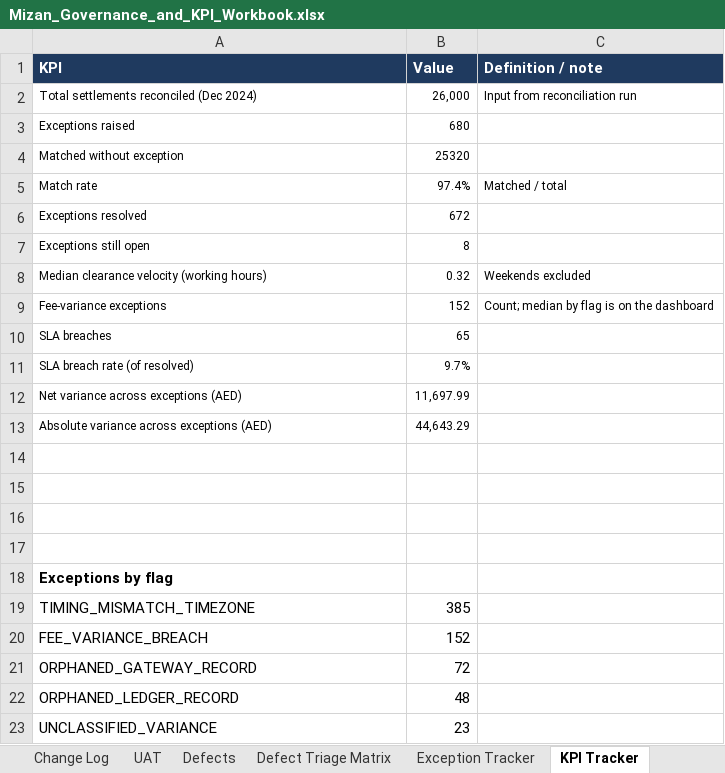
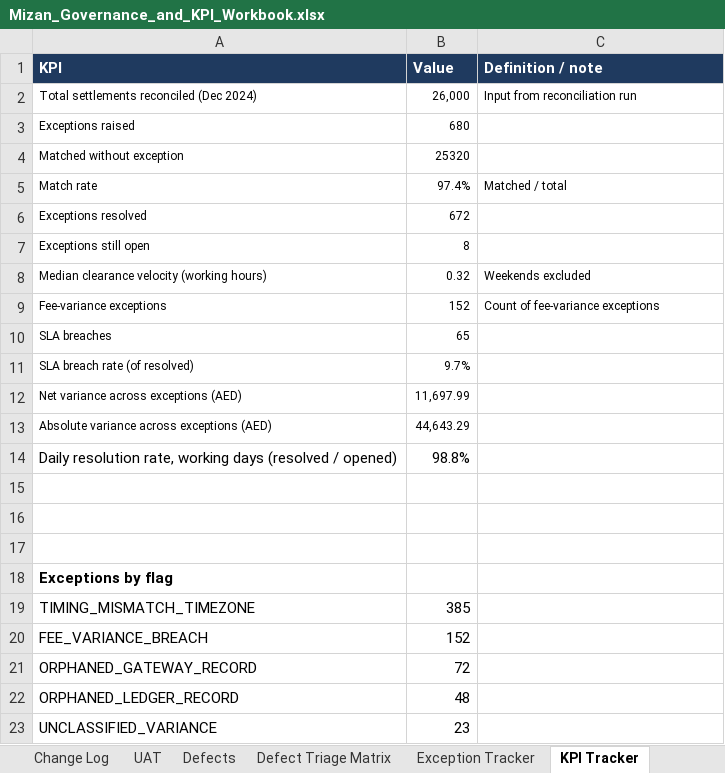
Before and after one commit to 700imran/Imran-kathat-business-analyst-portfolio-, an Excel workbook: 01-Mizan-Invoice-Bank-Reconciliation/06-Governance-and-Tracking/Mizan_Governance_and_KPI_Workbook.xlsx, sheet KPI Tracker, drawn as a sheet; values as stored, in another font and other column widths than the file's, no borders; charts and pictures not drawn; the diff names each change by its address in the sheet, - before the commit and + after, or states it on an @@ line.

```diff
--- a/01-Mizan-Invoice-Bank-Reconciliation/06-Governance-and-Tracking/Mizan_Governance_and_KPI_Workbook.xlsx (sheet KPI Tracker)
+++ b/01-Mizan-Invoice-Bank-Reconciliation/06-Governance-and-Tracking/Mizan_Governance_and_KPI_Workbook.xlsx (sheet KPI Tracker)
-C9 (Definition / note): Count; median by flag is on the dashboard
+C9 (Definition / note): Count of fee-variance exceptions
-row 14: (empty)
+row 14: Daily resolution rate, working days (resolved / opened) | 98.8%
```
Also changed, not shown: sheet README, sheet Sprint Velocity, sheet Backlog, sheet Requirements Trace, other sheet tabs, charts or pictures, 02-Data-Analysis-Automation-Suite/06-Governance-and-Tracking/DAA_Review_and_Backlog_Workbook.xlsx, 41 other files.
